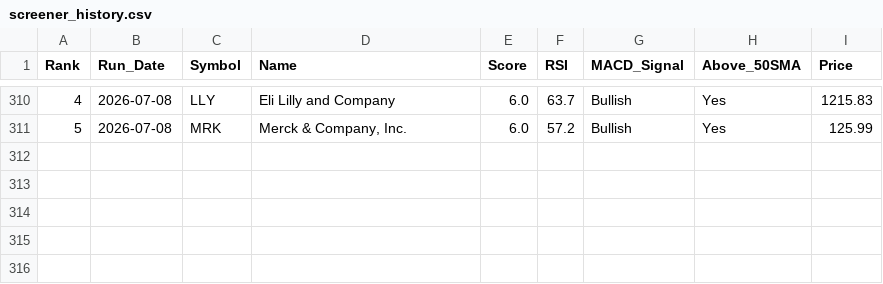
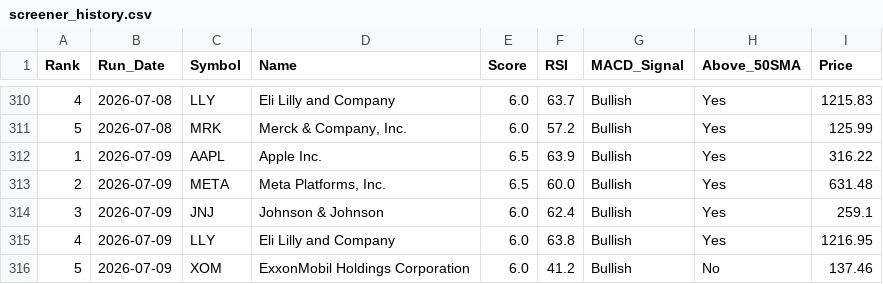
Before and after one commit to chandupal11/Rev-Ops-Forecasting-Agent, a CSV file: screener_history.csv, drawn as a sheet; only a part is shown, gaps mark what is left out; the diff names each change by its address in the sheet, - before the commit and + after, or states it on an @@ line.

```diff
--- a/screener_history.csv
+++ b/screener_history.csv
+row 312: 1 | 2026-07-09 | AAPL | Apple Inc. | 6.5 | 63.9 | Bullish | Yes | 316.22
+row 313: 2 | 2026-07-09 | META | Meta Platforms, Inc. | 6.5 | 60.0 | Bullish | Yes | 631.48
+row 314: 3 | 2026-07-09 | JNJ | Johnson & Johnson | 6.0 | 62.4 | Bullish | Yes | 259.1
+row 315: 4 | 2026-07-09 | LLY | Eli Lilly and Company | 6.0 | 63.8 | Bullish | Yes | 1216.95
+row 316: 5 | 2026-07-09 | XOM | ExxonMobil Holdings Corporation | 6.0 | 41.2 | Bullish | No | 137.46
```
Also changed, not shown: screener_results.csv.
